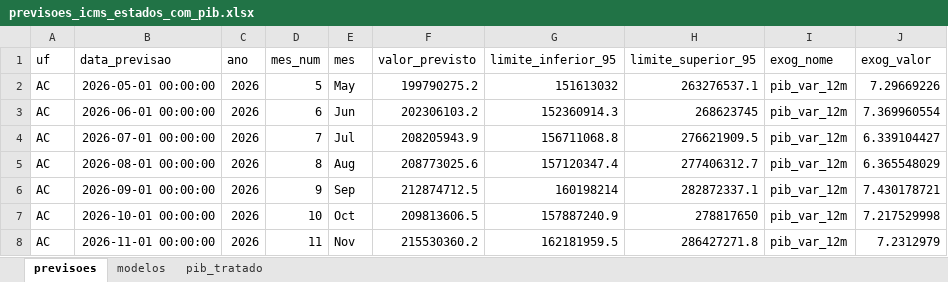
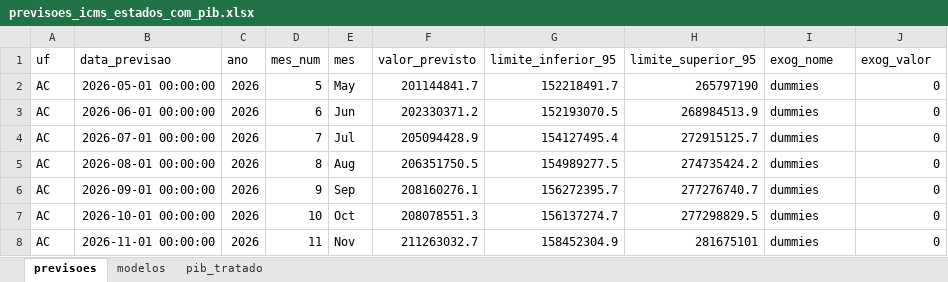
Before and after one commit to cmarchionatti/STN-gered, an Excel workbook: Planilhas/previsoes_icms_estados_com_pib.xlsx, sheet previsoes, drawn as a sheet; only a part is shown; values as stored, in another font and other column widths than the file's, no borders; the diff covers the shown part only; the diff names each change by its address in the sheet, - before the commit and + after, or states it on an @@ line.

```diff
--- a/Planilhas/previsoes_icms_estados_com_pib.xlsx (sheet previsoes)
+++ b/Planilhas/previsoes_icms_estados_com_pib.xlsx (sheet previsoes)
-F2 (valor_previsto): 199790275.2
+F2 (valor_previsto): 201144841.7
-G2 (limite_inferior_95): 151613032
+G2 (limite_inferior_95): 152218491.7
-H2 (limite_superior_95): 263276537.1
+H2 (limite_superior_95): 265797190
-I2:I8 (exog_nome): pib_var_12m
+I2:I8 (exog_nome): dummies
-J2 (exog_valor): 7.29669226
+J2 (exog_valor): 0
-F3 (valor_previsto): 202306103.2
+F3 (valor_previsto): 202330371.2
-G3 (limite_inferior_95): 152360914.3
+G3 (limite_inferior_95): 152193070.5
-H3 (limite_superior_95): 268623745
+H3 (limite_superior_95): 268984513.9
-J3 (exog_valor): 7.369960554
+J3 (exog_valor): 0
-F4 (valor_previsto): 208205943.9
+F4 (valor_previsto): 205094428.9
-G4 (limite_inferior_95): 156711068.8
+G4 (limite_inferior_95): 154127495.4
-H4 (limite_superior_95): 276621909.5
+H4 (limite_superior_95): 272915125.7
-J4 (exog_valor): 6.339104427
+J4 (exog_valor): 0
-F5 (valor_previsto): 208773025.6
+F5 (valor_previsto): 206351750.5
-G5 (limite_inferior_95): 157120347.4
+G5 (limite_inferior_95): 154989277.5
-H5 (limite_superior_95): 277406312.7
+H5 (limite_superior_95): 274735424.2
-J5 (exog_valor): 6.365548029
+J5 (exog_valor): 0
-F6 (valor_previsto): 212874712.5
+F6 (valor_previsto): 208160276.1
-G6 (limite_inferior_95): 160198214
+G6 (limite_inferior_95): 156272395.7
-H6 (limite_superior_95): 282872337.1
+H6 (limite_superior_95): 277276740.7
-J6 (exog_valor): 7.430178721
+J6 (exog_valor): 0
-F7 (valor_previsto): 209813606.5
+F7 (valor_previsto): 208078551.3
-G7 (limite_inferior_95): 157887240.9
+G7 (limite_inferior_95): 156137274.7
-H7 (limite_superior_95): 278817650
+H7 (limite_superior_95): 277298829.5
-J7 (exog_valor): 7.217529998
+J7 (exog_valor): 0
-F8 (valor_previsto): 215530360.2
+F8 (valor_previsto): 211263032.7
-G8 (limite_inferior_95): 162181959.5
+G8 (limite_inferior_95): 158452304.9
-H8 (limite_superior_95): 286427271.8
+H8 (limite_superior_95): 281675101
-J8 (exog_valor): 7.2312979
+J8 (exog_valor): 0
```
Also changed, not shown: 885 edited cells elsewhere in this sheet, sheet modelos, 34 other files.
